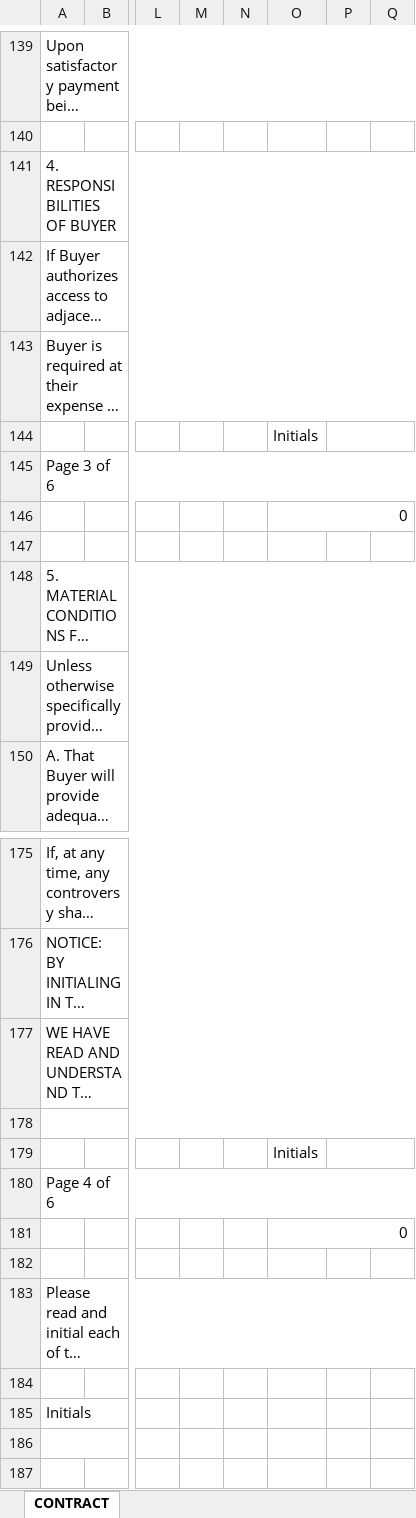
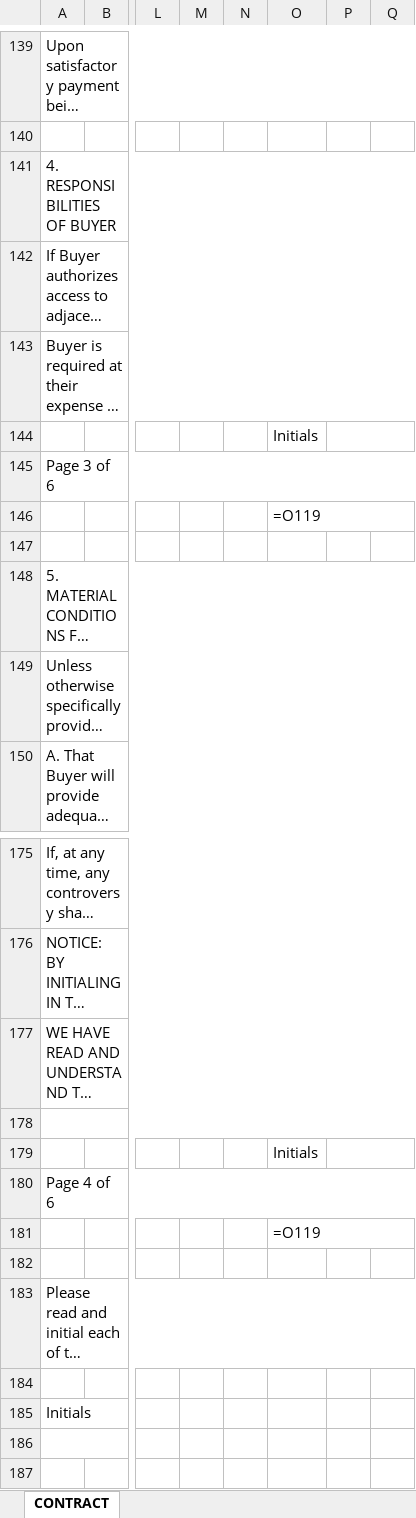
Before and after one commit to muphy09/Submerge-App, an Excel workbook: docs/Contracts/2024 Contract SC Fiberglass.xlsx, sheet CONTRACT, drawn as a sheet; only a part is shown, gaps mark what is left out; long unchanged cells end in …; values as stored, in another font and other column widths than the file's, no cell formats; formulas without a stored value are shown as written; charts and pictures not drawn; the diff covers the shown part only; the diff names each change by its address in the sheet, - before the commit and + after, or states it on an @@ line.

```diff
--- a/docs/Contracts/2024 Contract SC Fiberglass.xlsx (sheet CONTRACT)
+++ b/docs/Contracts/2024 Contract SC Fiberglass.xlsx (sheet CONTRACT)
-O146: 0
+O146: =O119
-O181: 0
+O181: =O119
```
Also changed, not shown: 7 added rows, 7 removed rows and 50 edited cells elsewhere in this sheet, cell formats, charts or pictures, docs/Contracts/2024 Contract NC Fiberglass.xlsx, 5 other files.
